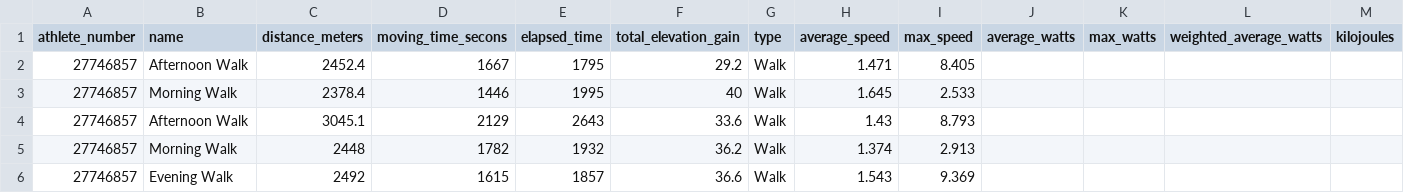
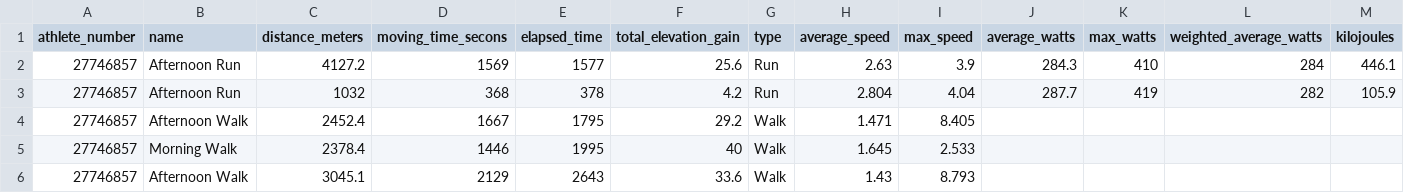
Before and after one commit to oleksandr-g-rock/fitness, a CSV file: fitness_records.csv, drawn as a sheet; only a part is shown; removed rows and columns are numbered as before the commit, all else as after; rows hold the shown columns only; the diff names each change by its address in the sheet, - before the commit and + after, or states it on an @@ line.

Commit message:
changed fitness_records

```diff
--- a/fitness_records.csv
+++ b/fitness_records.csv
+row 2: 27746857 | Afternoon Run | 4127.2 | 1569 | 1577 | 25.6 | Run | 2.63 | 3.9 | 284.3 | 410 | 284 | 446.1
+row 3: 27746857 | Afternoon Run | 1032 | 368 | 378 | 4.2 | Run | 2.804 | 4.04 | 287.7 | 419 | 282 | 105.9
-row 5: 27746857 | Morning Walk | 2448 | 1782 | 1932 | 36.2 | Walk | 1.374 | 2.913
-row 6: 27746857 | Evening Walk | 2492 | 1615 | 1857 | 36.6 | Walk | 1.543 | 9.369
```
